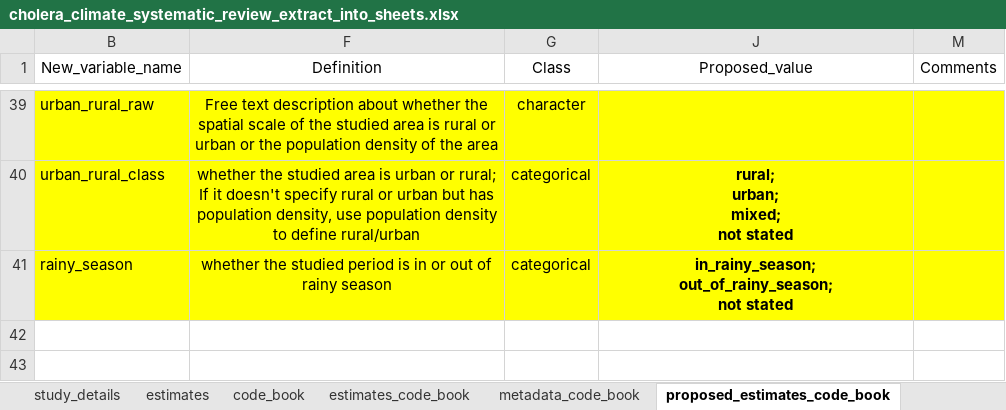
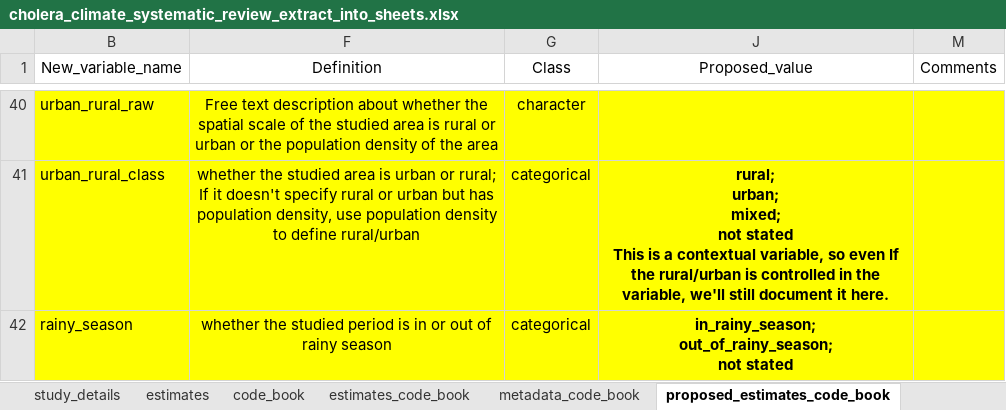
Before and after one commit to HopkinsIDD/cholera_climate_review, an Excel workbook: cholera_climate_systematic_review_extract_into_sheets.xlsx, sheet proposed_estimates_code_book, drawn as a sheet; only a part is shown, gaps mark what is left out; values as stored, in another font and other column widths than the file's, no borders; addresses are those after the commit; ↵ is a line break in a cell; the diff covers the shown part only; the diff names each change by its address in the sheet, - before the commit and + after, or states it on an @@ line.

```diff
--- a/cholera_climate_systematic_review_extract_into_sheets.xlsx (sheet proposed_estimates_code_book)
+++ b/cholera_climate_systematic_review_extract_into_sheets.xlsx (sheet proposed_estimates_code_book)
-J41 (Proposed_value): …not stated
+J41 (Proposed_value): …not stated ↵ This is a contextual variable, so even If the rural/urban is controlled in the variable, we'll still document it here.
```
Also changed, not shown: 1 added row and 10 edited cells elsewhere in this sheet, sheet estimates_0329, sheet metadata_0329, sheet proposed_metadata_code_book.
